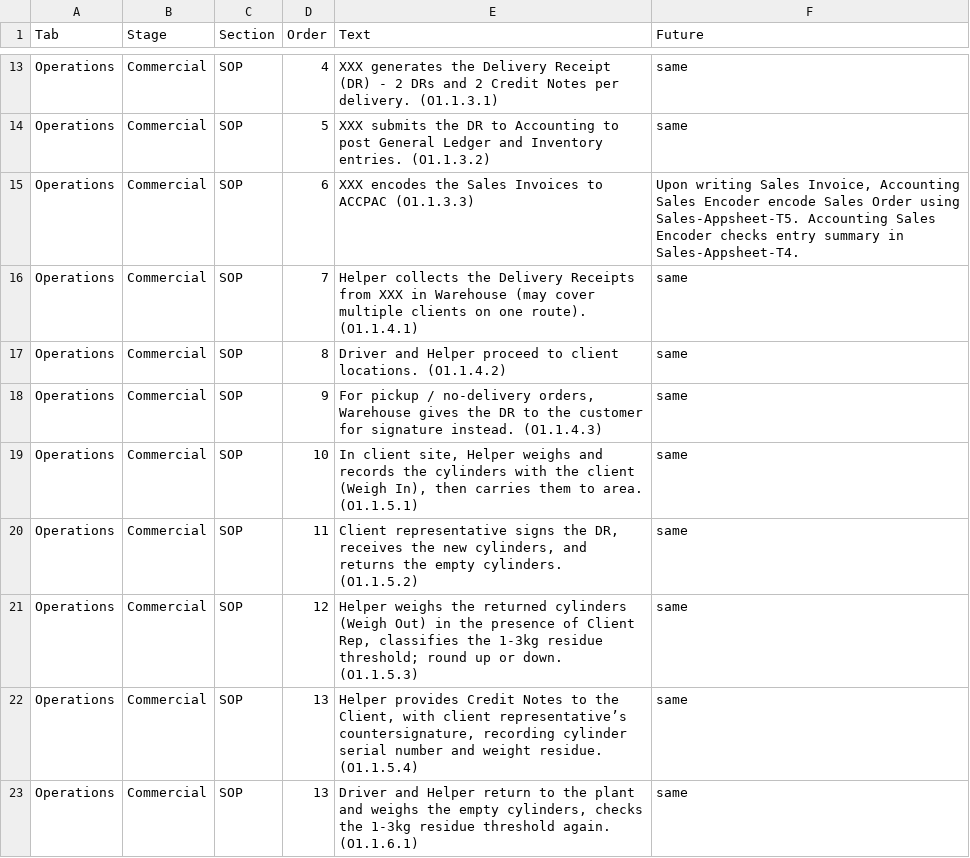
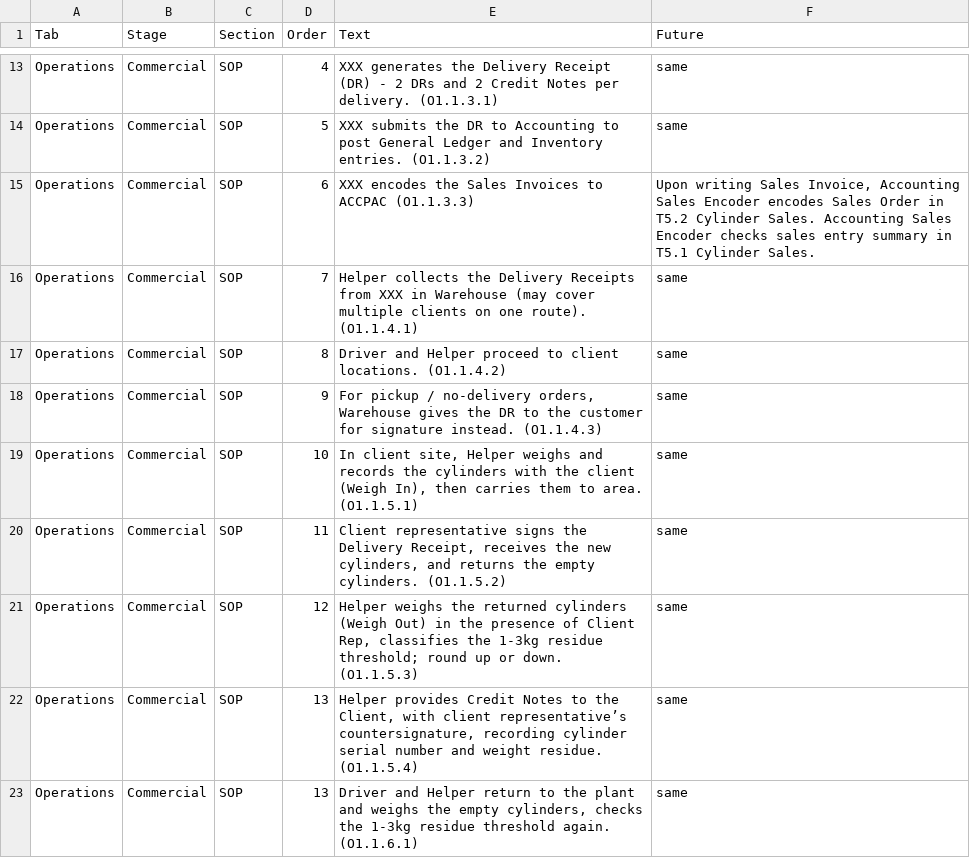
Before and after one commit to wilsonsykes/MGSDiagramWorkflow, a TSV file: content/items.tsv, drawn as a sheet; only a part is shown, gaps mark what is left out; the diff covers the shown part only.

```diff
--- a/content/items.tsv
+++ b/content/items.tsv
@@ -14,3 +14,3 @@ Operations	Commercial	SOP	4	XXX generates the Delivery Receipt (DR) - 2 DRs and
 Operations	Commercial	SOP	5	XXX submits the DR to Accounting to post General Ledger and Inventory entries. (O1.1.3.2)	same
-Operations	Commercial	SOP	6	XXX encodes the Sales Invoices to ACCPAC (O1.1.3.3)	Upon writing Sales Invoice, Accounting Sales Encoder encode Sales Order using Sales-Appsheet-T5. Accounting Sales Encoder checks entry summary in Sales-Appsheet-T4.
+Operations	Commercial	SOP	6	XXX encodes the Sales Invoices to ACCPAC (O1.1.3.3)	Upon writing Sales Invoice, Accounting Sales Encoder encodes Sales Order in T5.2 Cylinder Sales. Accounting Sales Encoder checks sales entry summary in T5.1 Cylinder Sales.
 Operations	Commercial	SOP	7	Helper collects the Delivery Receipts from XXX in Warehouse (may cover multiple clients on one route). (O1.1.4.1)	same	
@@ -19,3 +19,3 @@ Operations	Commercial	SOP	9	For pickup / no-delivery orders, Warehouse gives the
 Operations	Commercial	SOP	10	In client site, Helper weighs and records the cylinders with the client (Weigh In), then carries them to area. (O1.1.5.1)	same	
-Operations	Commercial	SOP	11	Client representative signs the DR, receives the new cylinders, and returns the empty cylinders. (O1.1.5.2)	same
+Operations	Commercial	SOP	11	Client representative signs the Delivery Receipt, receives the new cylinders, and returns the empty cylinders. (O1.1.5.2)	same
 Operations	Commercial	SOP	12	Helper weighs the returned cylinders (Weigh Out) in the presence of Client Rep, classifies the 1-3kg residue threshold; round up or down. (O1.1.5.3)	same	
```
Also changed, not shown: 4 added rows, 4 removed rows and 14 edited cells elsewhere in this file, content/forms.tsv, content/subprocess.tsv, 6 other files.
